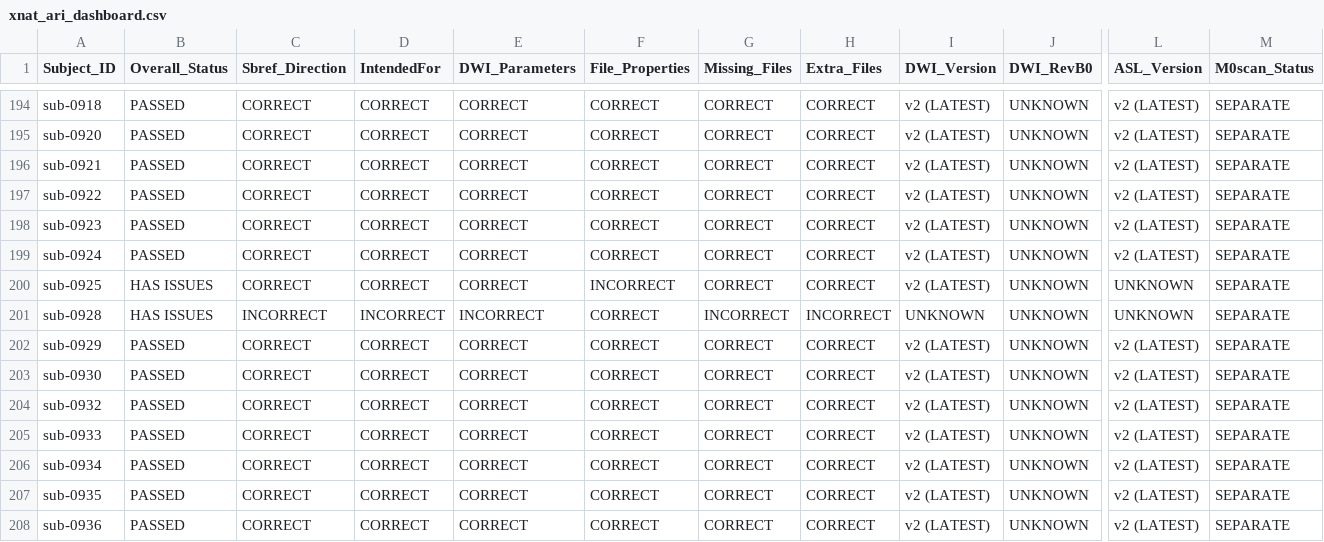
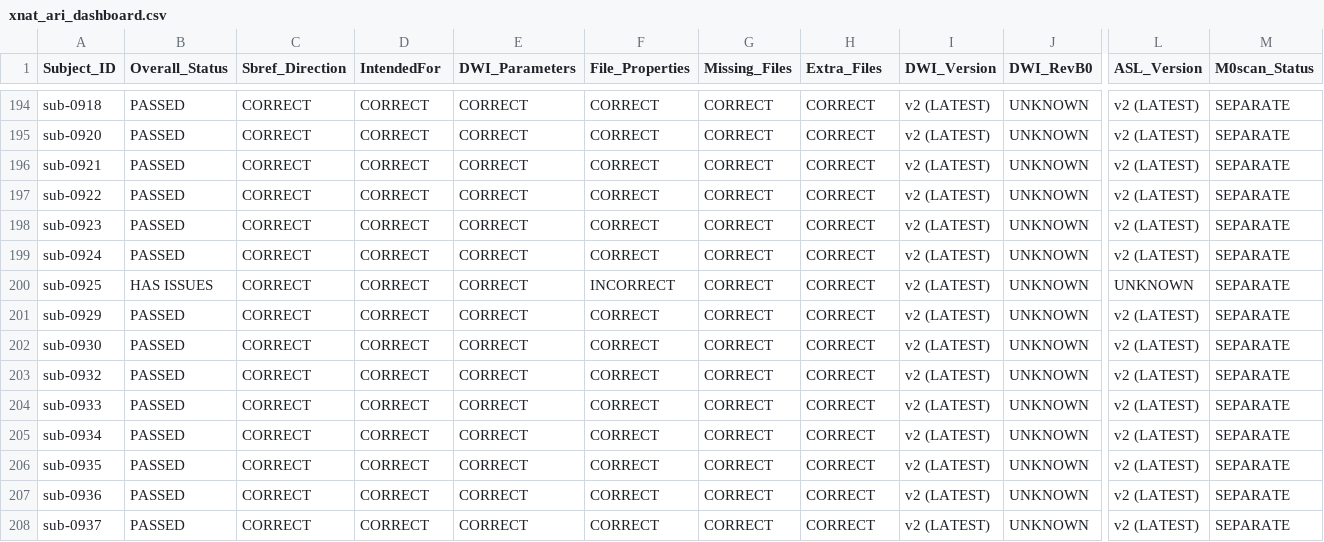
Before and after one commit to BioMedicalImaging-Core-NYUAD/xnat-docs, a CSV file: docs/source/_static/xnat_ari_dashboard.csv, drawn as a sheet; only a part is shown, gaps mark what is left out; the shorter side is filled out with more unchanged rows; rows hold the shown columns only; the diff names each change by its address in the sheet, - before the commit and + after, or states it on an @@ line.

```diff
--- a/docs/source/_static/xnat_ari_dashboard.csv
+++ b/docs/source/_static/xnat_ari_dashboard.csv
-row 201: sub-0928 | HAS ISSUES | INCORRECT | INCORRECT | INCORRECT | CORRECT | INCORRECT | INCORRECT | UNKNOWN | UNKNOWN | UNKNOWN | SEPARATE
```
Also changed, not shown: docs/source/_static/xnat_ari_dashboard_display.csv, xnat_ari_dashboard.csv, 2 other files.
